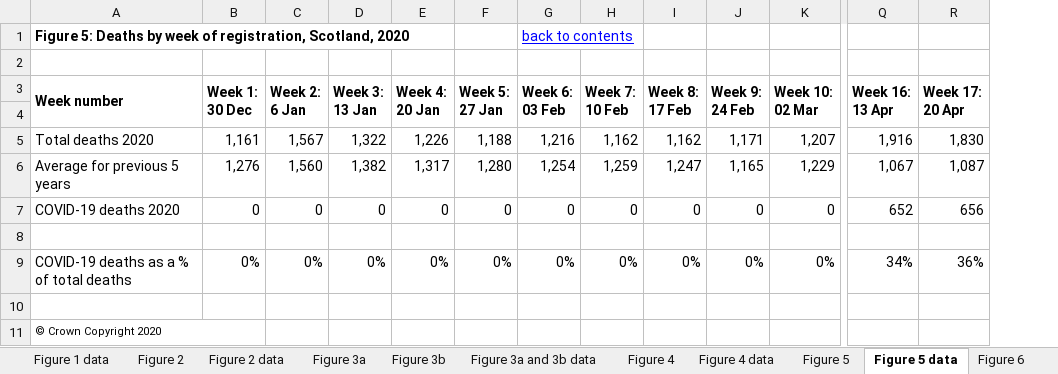
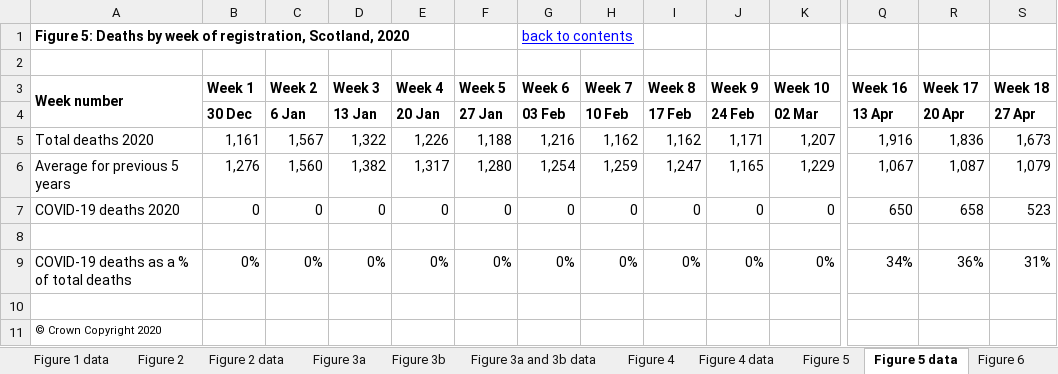
Before and after one commit to jakeybob/covid19-scotland, an Excel workbook: data/NRS_covid_deaths.xlsx, sheet Figure 5 data, drawn as a sheet; only a part is shown, gaps mark what is left out; values as stored, in another font and other column widths than the file's, no borders; removed rows and columns are numbered as before the commit, all else as after; rows hold the shown columns only; ↵ is a line break in a cell; the diff covers the shown part only; the diff names each change by its address in the sheet, - before the commit and + after, or states it on an @@ line.

```diff
--- a/data/NRS_covid_deaths.xlsx (sheet Figure 5 data)
+++ b/data/NRS_covid_deaths.xlsx (sheet Figure 5 data)
+column S (Week 18), rows 4-9: 27 Apr | 1,673 | 1,079 | 523 |  | 31%
-B3: Week 1: ↵ 30 Dec
+B3: Week 1
-B3:B4 merged
-C3: Week 2: ↵ 6 Jan
+C3: Week 2
-C3:C4 merged
-D3: Week 3: ↵ 13 Jan
+D3: Week 3
-D3:D4 merged
-E3: Week 4: ↵ 20 Jan
+E3: Week 4
-E3:E4 merged
-F3: Week 5: ↵ 27 Jan
+F3: Week 5
-F3:F4 merged
-G3: Week 6: ↵ 03 Feb
+G3: Week 6
-G3:G4 merged
-H3: Week 7: ↵ 10 Feb
+H3: Week 7
-H3:H4 merged
-I3: Week 8: ↵ 17 Feb
+I3: Week 8
-I3:I4 merged
-J3: Week 9: ↵ 24 Feb
+J3: Week 9
-J3:J4 merged
-K3: Week 10: ↵ 02 Mar
+K3: Week 10
-K3:K4 merged
-Q3: Week 16: ↵ 13 Apr
+Q3: Week 16
-Q3:Q4 merged
-R3: Week 17: ↵ 20 Apr
+R3: Week 17
-R3:R4 merged
-row 4: (empty)
+row 4:  | 30 Dec | 6 Jan | 13 Jan | 20 Jan | 27 Jan | 03 Feb | 10 Feb | 17 Feb | 24 Feb | 02 Mar | 13 Apr | 20 Apr | 27 Apr
-R5 (Week 17): 1,830
+R5 (Week 17): 1,836
-Q7 (Week 16): 652
+Q7 (Week 16): 650
-R7 (Week 17): 656
+R7 (Week 17): 658
-A11:B11 merged
```
Also changed, not shown: 5 edited cells and merged cells elsewhere in this sheet, sheet Table 3 - deaths by location, sheet Figure 7 data, sheet Figure 4 data, sheet Figure 2 data, sheet Table 2 - All deaths, sheet Figure 6 data, 4 more sheets, other sheet tabs, formulas that keep their value, charts or pictures, 15 other files.
